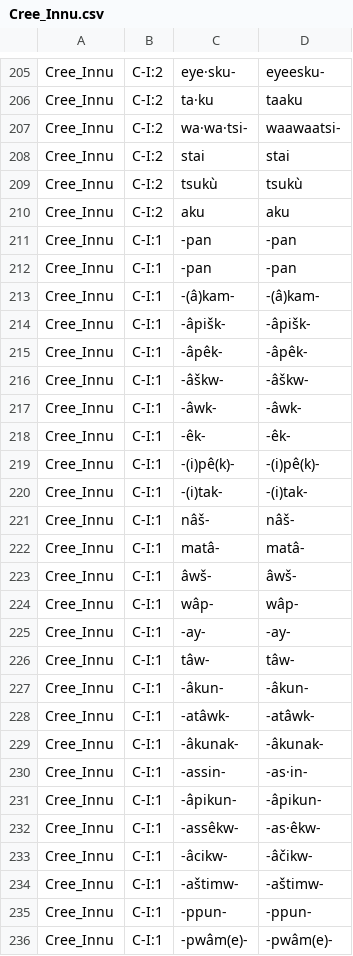
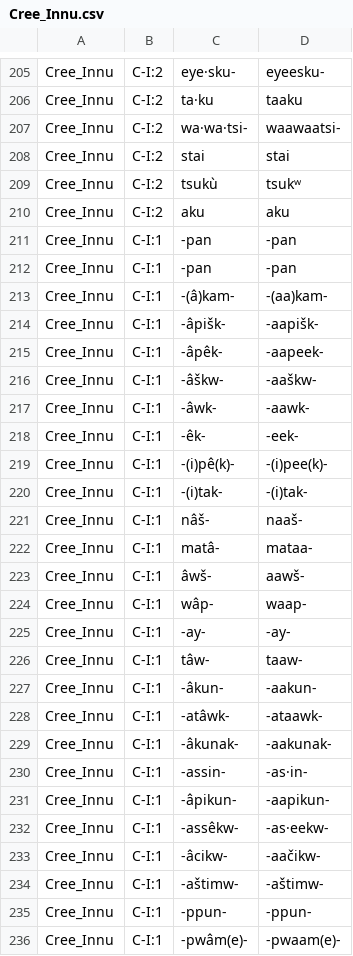
Before and after one commit to dwhieb/Nisinoon, a CSV file: data/transliterations/Cree_Innu.csv, drawn as a sheet; only a part is shown, gaps mark what is left out; the diff covers the shown part only.

```diff
--- a/data/transliterations/Cree_Innu.csv
+++ b/data/transliterations/Cree_Innu.csv
@@ -208,3 +208,3 @@ Cree_Innu,C-I:2,wa·wa·tsi‑,waawaatsi‑
 Cree_Innu,C-I:2,stai,stai
-Cree_Innu,C-I:2,tsukù,tsukù
+Cree_Innu,C-I:2,tsukù,tsukʷ
 Cree_Innu,C-I:2,aku,aku
@@ -212,22 +212,22 @@ Cree_Innu,C-I:1,‑pan,‑pan
 Cree_Innu,C-I:1,‑pan,‑pan
-Cree_Innu,C-I:1,‑(â)kam‑,‑(â)kam‑
-Cree_Innu,C-I:1,‑âpišk‑,‑âpišk‑
-Cree_Innu,C-I:1,‑âpêk‑,‑âpêk‑
-Cree_Innu,C-I:1,‑âškw‑,‑âškw‑
-Cree_Innu,C-I:1,‑âwk‑,‑âwk‑
-Cree_Innu,C-I:1,‑êk‑,‑êk‑
-Cree_Innu,C-I:1,‑(i)pê(k)‑,‑(i)pê(k)‑
+Cree_Innu,C-I:1,‑(â)kam‑,‑(aa)kam‑
+Cree_Innu,C-I:1,‑âpišk‑,‑aapišk‑
+Cree_Innu,C-I:1,‑âpêk‑,‑aapeek‑
+Cree_Innu,C-I:1,‑âškw‑,‑aaškw‑
+Cree_Innu,C-I:1,‑âwk‑,‑aawk‑
+Cree_Innu,C-I:1,‑êk‑,‑eek‑
+Cree_Innu,C-I:1,‑(i)pê(k)‑,‑(i)pee(k)‑
 Cree_Innu,C-I:1,‑(i)tak‑,‑(i)tak‑
-Cree_Innu,C-I:1,nâš‑,nâš‑
-Cree_Innu,C-I:1,matâ‑,matâ‑
-Cree_Innu,C-I:1,âwš‑,âwš‑
-Cree_Innu,C-I:1,wâp‑,wâp‑
+Cree_Innu,C-I:1,nâš‑,naaš‑
+Cree_Innu,C-I:1,matâ‑,mataa‑
+Cree_Innu,C-I:1,âwš‑,aawš‑
+Cree_Innu,C-I:1,wâp‑,waap‑
 Cree_Innu,C-I:1,‑ay‑,‑ay‑
-Cree_Innu,C-I:1,tâw‑,tâw‑
-Cree_Innu,C-I:1,‑âkun‑,‑âkun‑
-Cree_Innu,C-I:1,‑atâwk‑,‑atâwk‑
-Cree_Innu,C-I:1,‑âkunak‑,‑âkunak‑
+Cree_Innu,C-I:1,tâw‑,taaw‑
+Cree_Innu,C-I:1,‑âkun‑,‑aakun‑
+Cree_Innu,C-I:1,‑atâwk‑,‑ataawk‑
+Cree_Innu,C-I:1,‑âkunak‑,‑aakunak‑
 Cree_Innu,C-I:1,‑assin‑,‑as·in‑
-Cree_Innu,C-I:1,‑âpikun‑,‑âpikun‑
-Cree_Innu,C-I:1,‑assêkw‑,‑as·êkw‑
-Cree_Innu,C-I:1,‑âcikw‑,‑âčikw‑
+Cree_Innu,C-I:1,‑âpikun‑,‑aapikun‑
+Cree_Innu,C-I:1,‑assêkw‑,‑as·eekw‑
+Cree_Innu,C-I:1,‑âcikw‑,‑aačikw‑
@@ -235,2 +235,2 @@ Cree_Innu,C-I:1,‑aštimw‑,‑aštimw‑
 Cree_Innu,C-I:1,‑ppun‑,‑ppun‑
-Cree_Innu,C-I:1,‑pwâm(e)‑,‑pwâm(e)‑
+Cree_Innu,C-I:1,‑pwâm(e)‑,‑pwaam(e)‑
```
Also changed, not shown: 126 edited cells elsewhere in this file, data/transliterations/Arapaho.csv, data/transliterations/Cree_Plains.csv, 56 other files.
